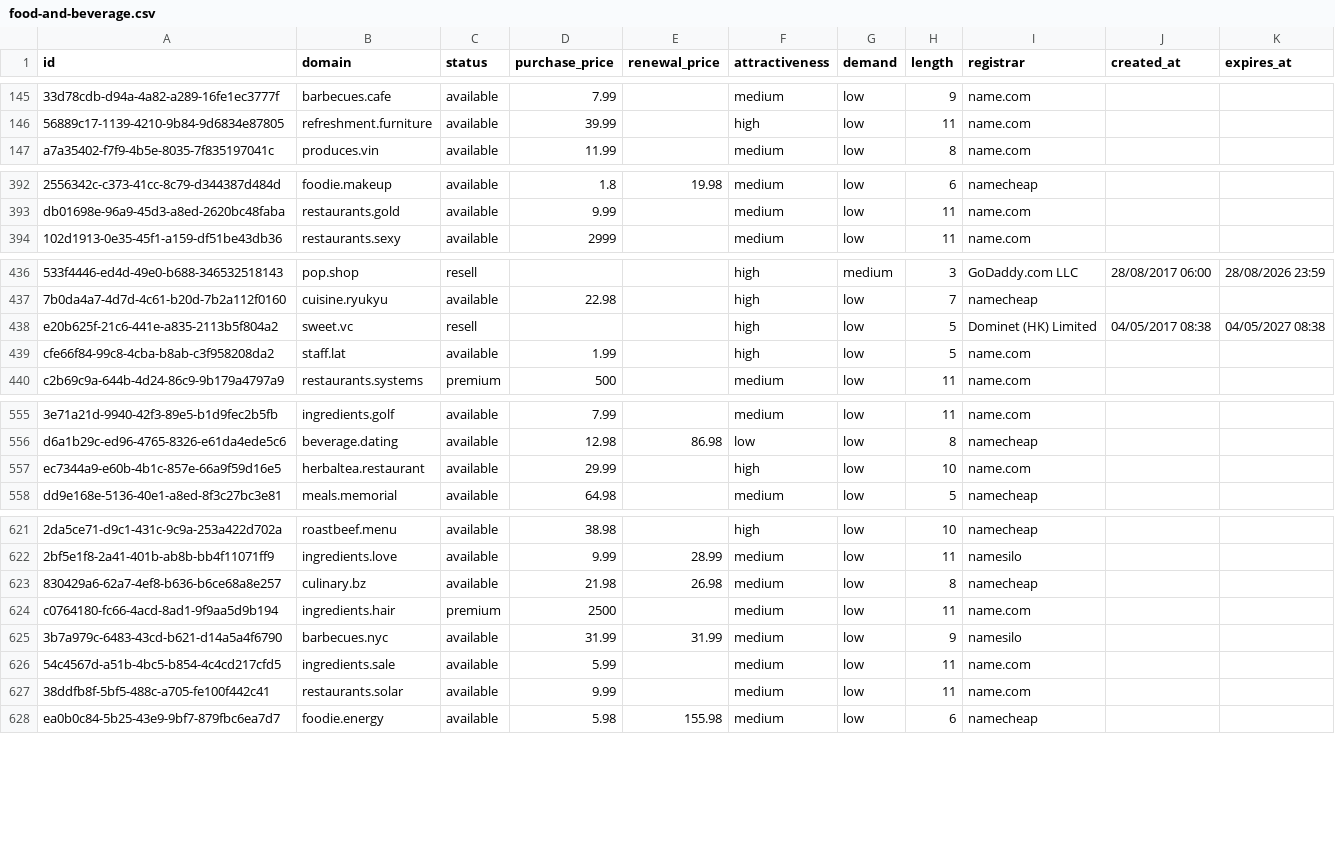
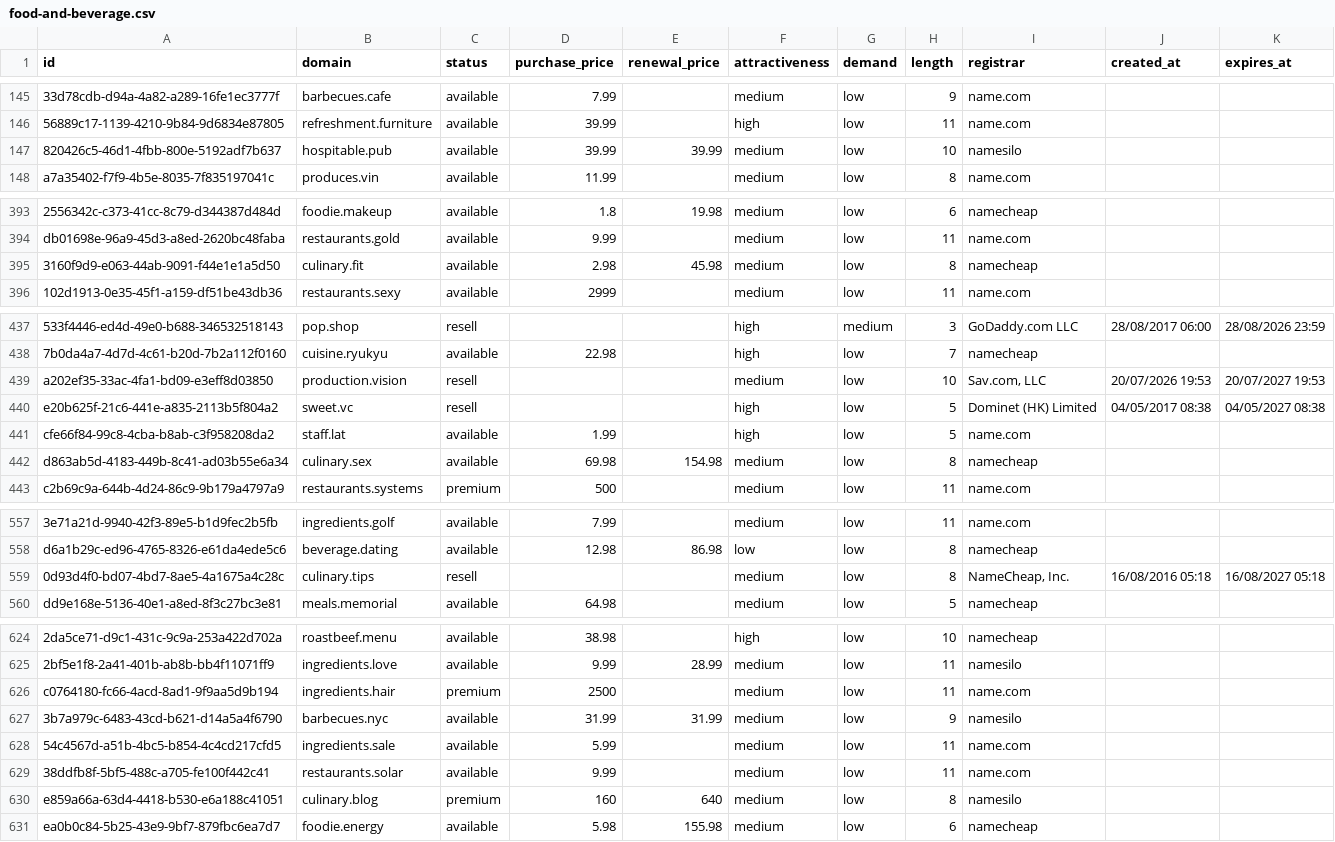
Before and after one commit to UniqueDomains/food-and-beverage-oneword-domains, a CSV file: food-and-beverage.csv, drawn as a sheet; only a part is shown, gaps mark what is left out; removed rows and columns are numbered as before the commit, all else as after; the diff covers the shown part only; the diff names each change by its address in the sheet, - before the commit and + after, or states it on an @@ line.

Commit message:
Domains update

```diff
--- a/food-and-beverage.csv
+++ b/food-and-beverage.csv
+row 147: 820426c5-46d1-4fbb-800e-5192adf7b637 | hospitable.pub | available | 39.99 | 39.99 | medium | low | 10 | namesilo
+row 395: 3160f9d9-e063-44ab-9091-f44e1e1a5d50 | culinary.fit | available | 2.98 | 45.98 | medium | low | 8 | namecheap
+row 439: a202ef35-33ac-4fa1-bd09-e3eff8d03850 | production.vision | resell |  |  | medium | low | 10 | Sav.com, LLC | 20/07/2026 19:53 | 20/07/2027 19:53
+row 442: d863ab5d-4183-449b-8c41-ad03b55e6a34 | culinary.sex | available | 69.98 | 154.98 | medium | low | 8 | namecheap
-row 557: ec7344a9-e60b-4b1c-857e-66a9f59d16e5 | herbaltea.restaurant | available | 29.99 |  | high | low | 10 | name.com
+row 559: 0d93d4f0-bd07-4bd7-8ae5-4a1675a4c28c | culinary.tips | resell |  |  | medium | low | 8 | NameCheap, Inc. | 16/08/2016 05:18 | 16/08/2027 05:18
@@ row 623 moved to row 610: 830429a6-62a7-4ef8-b636-b6ce68a8e257 @@
+row 630: e859a66a-63d4-4418-b530-e6a188c41051 | culinary.blog | premium | 160 | 640 | medium | low | 8 | namesilo
```
Also changed, not shown: 4 added rows, 9 removed rows and 5 moved rows elsewhere in this file, 3 other files.
